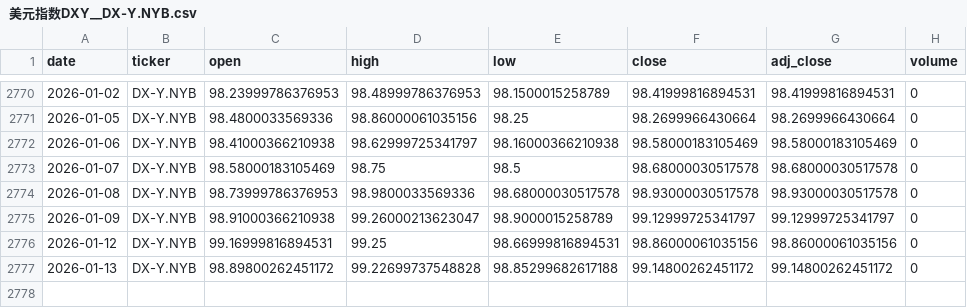
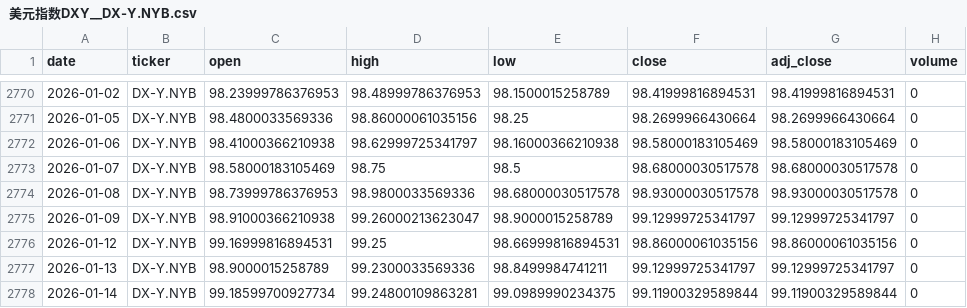
Before and after one commit to zid036116-ship-it/-, a CSV file: docs/market_data/美元指数DXY__DX-Y.NYB.csv, drawn as a sheet; only a part is shown, gaps mark what is left out.

```diff
--- a/docs/market_data/美元指数DXY__DX-Y.NYB.csv
+++ b/docs/market_data/美元指数DXY__DX-Y.NYB.csv
@@ -2776,2 +2776,3 @@
 2026-01-12,DX-Y.NYB,99.16999816894531,99.25,98.66999816894531,98.86000061035156,98.86000061035156,0
-2026-01-13,DX-Y.NYB,98.89800262451172,99.22699737548828,98.85299682617188,99.14800262451172,99.14800262451172,0
+2026-01-13,DX-Y.NYB,98.9000015258789,99.2300033569336,98.8499984741211,99.12999725341797,99.12999725341797,0
+2026-01-14,DX-Y.NYB,99.18599700927734,99.24800109863281,99.0989990234375,99.11900329589844,99.11900329589844,0
```
Also changed, not shown: docs/market_data/中证消费ETF_159928__159928.SZ.csv, market_data/Brent原油__BZ_F.csv, 9 other files.
